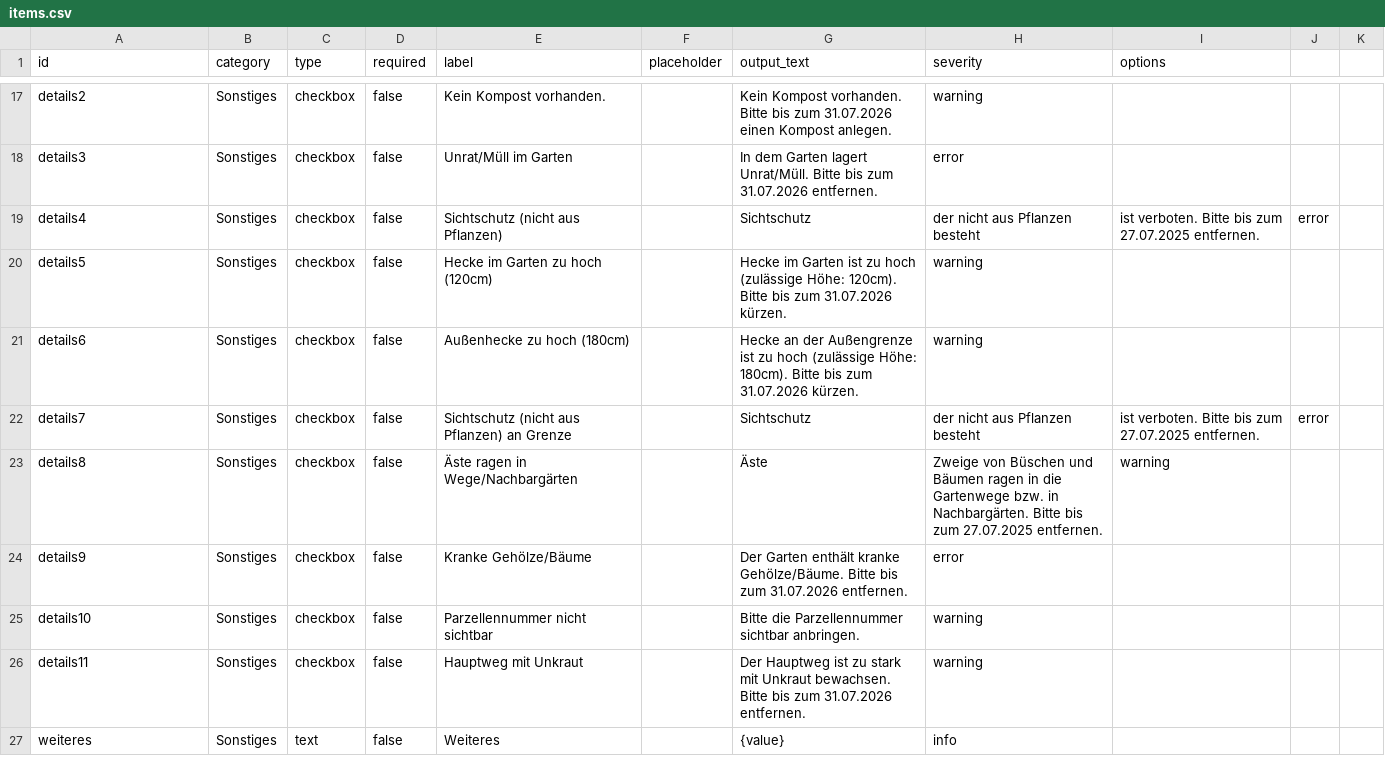
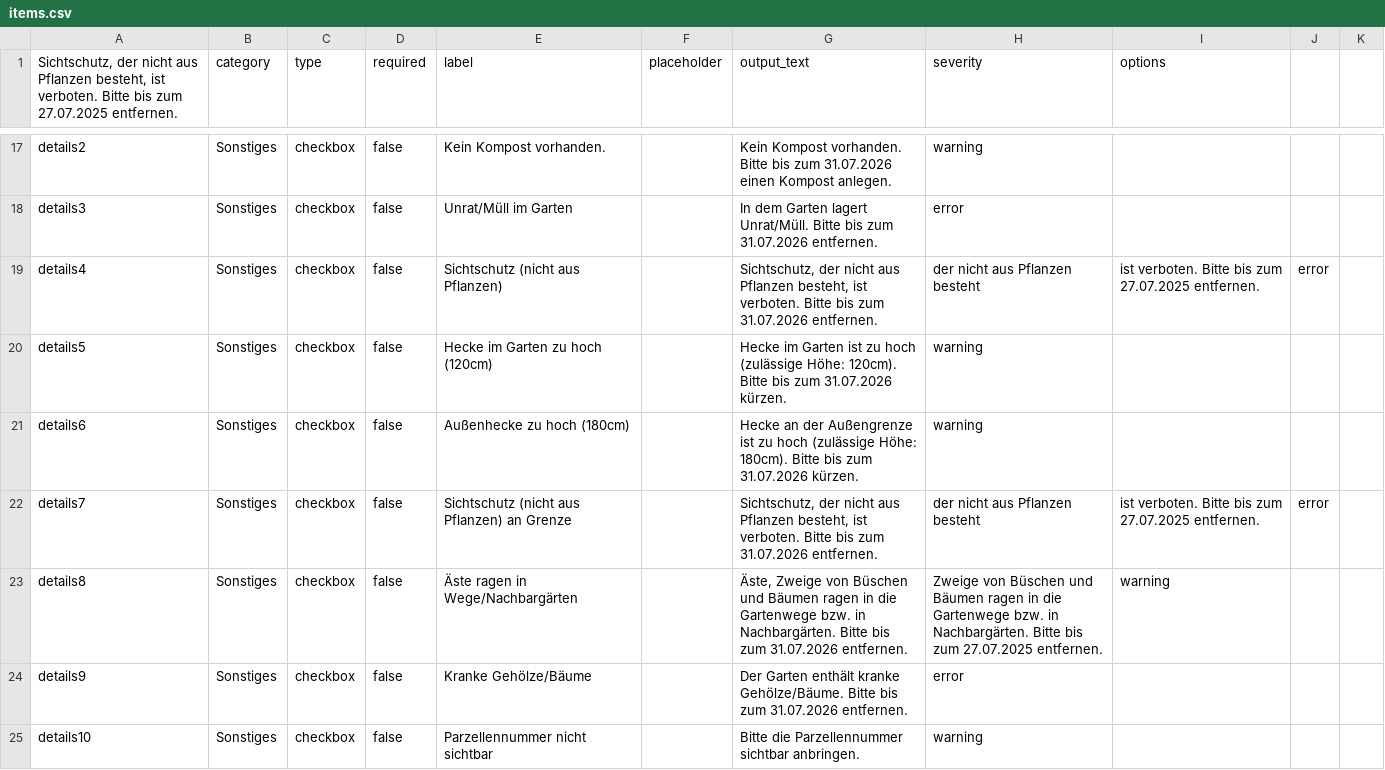
Before and after one commit to steff-sson/taunus3-gartenbegehung, a CSV file: static/items.csv, drawn as a sheet; only a part is shown, gaps mark what is left out; the shorter side is filled out with more unchanged rows; the diff names each change by its address in the sheet, - before the commit and + after, or states it on an @@ line.

Commit message:
Update: Sichtschutz texts in items.csv

```diff
--- a/static/items.csv
+++ b/static/items.csv
-A1: id
+A1: Sichtschutz, der nicht aus Pflanzen besteht, ist verboten. Bitte bis zum 27.07.2025 entfernen.
-G19 (output_text): Sichtschutz
+G19 (output_text): Sichtschutz, der nicht aus Pflanzen besteht, ist verboten. Bitte bis zum 31.07.2026 entfernen.
-G22 (output_text): Sichtschutz
+G22 (output_text): Sichtschutz, der nicht aus Pflanzen besteht, ist verboten. Bitte bis zum 31.07.2026 entfernen.
-G23 (output_text): Äste
+G23 (output_text): Äste, Zweige von Büschen und Bäumen ragen in die Gartenwege bzw. in Nachbargärten. Bitte bis zum 31.07.2026 entfernen.
```
